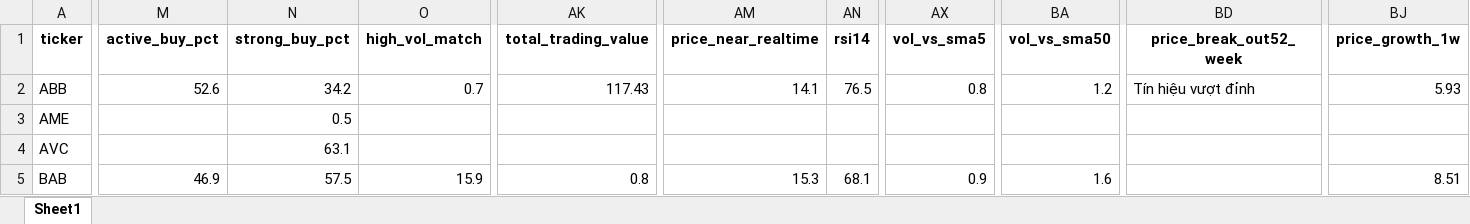
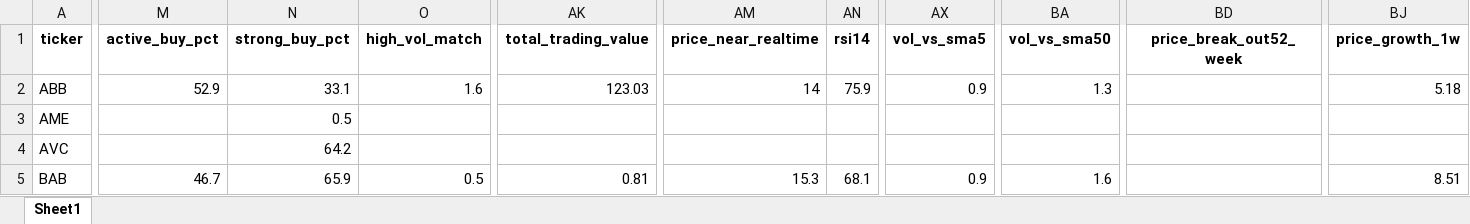
Before and after one commit to nguyenhuynhdinhtan98/AI-STOCK, an Excel workbook: market_filtered_pe.xlsx, sheet Sheet1, drawn as a sheet; only a part is shown, gaps mark what is left out; values as stored, in another font and other column widths than the file's, no borders; the diff covers the shown part only; the diff names each change by its address in the sheet, - before the commit and + after, or states it on an @@ line.

```diff
--- a/market_filtered_pe.xlsx (sheet Sheet1)
+++ b/market_filtered_pe.xlsx (sheet Sheet1)
-M2 (active_buy_pct): 52.6
+M2 (active_buy_pct): 52.9
-N2 (strong_buy_pct): 34.2
+N2 (strong_buy_pct): 33.1
-O2 (high_vol_match): 0.7
+O2 (high_vol_match): 1.6
-AK2 (total_trading_value): 117.43
+AK2 (total_trading_value): 123.03
-AM2 (price_near_realtime): 14.1
+AM2 (price_near_realtime): 14
-AN2 (rsi14): 76.5
+AN2 (rsi14): 75.9
-AX2 (vol_vs_sma5): 0.8
+AX2 (vol_vs_sma5): 0.9
-BA2 (vol_vs_sma50): 1.2
+BA2 (vol_vs_sma50): 1.3
-BD2 (price_break_out52_week): Tín hiệu vượt đỉnh
+BD2 (price_break_out52_week): (empty)
-BJ2 (price_growth_1w): 5.93
+BJ2 (price_growth_1w): 5.18
-N4 (strong_buy_pct): 63.1
+N4 (strong_buy_pct): 64.2
-M5 (active_buy_pct): 46.9
+M5 (active_buy_pct): 46.7
-N5 (strong_buy_pct): 57.5
+N5 (strong_buy_pct): 65.9
-O5 (high_vol_match): 15.9
+O5 (high_vol_match): 0.5
-AK5 (total_trading_value): 0.8
+AK5 (total_trading_value): 0.81
```
Also changed, not shown: 797 edited cells elsewhere in this sheet, market_filtered.xlsx, vnstocks_data/DBC_data.xlsx, 10 other files.
